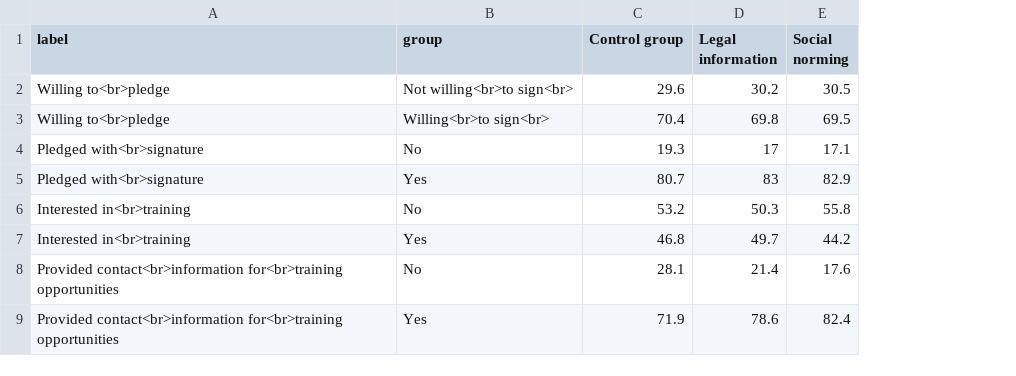
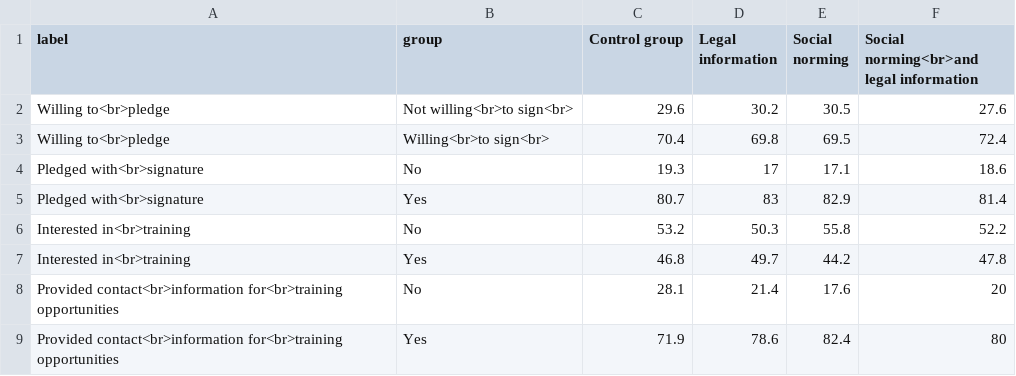
Before and after one commit to crrcgeorgia/blogcharts, a CSV file: domestic-violence/en/chart2.csv, drawn as a sheet; the diff names each change by its address in the sheet, - before the commit and + after, or states it on an @@ line.

Commit message:
update with full data for chart 2 en

```diff
--- a/domestic-violence/en/chart2.csv
+++ b/domestic-violence/en/chart2.csv
+column F, rows 1-9: Social norming<br>and legal information | 27.6 | 72.4 | 18.6 | 81.4 | 52.2 | 47.8 | 20 | 80
```
Also changed, not shown: 6 other files.
